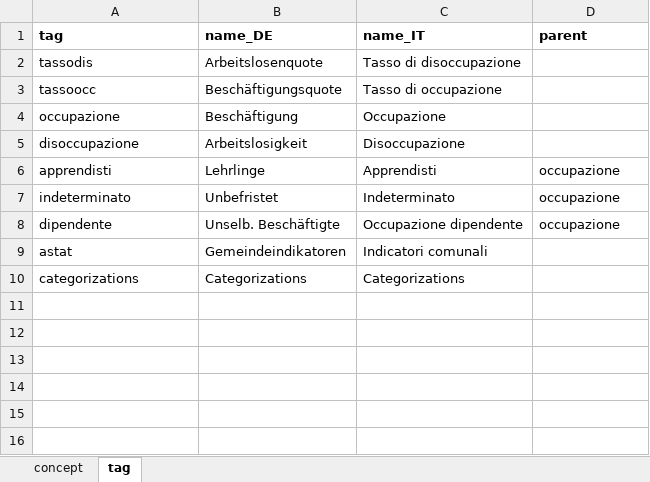
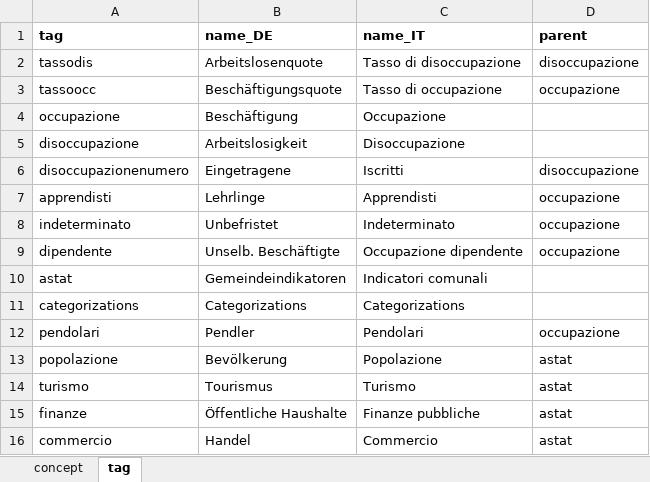
Before and after one commit to walter-niedermair/motioncharts, an Excel workbook: d/concepts.xlsx, sheet tag, drawn as a sheet; values as stored, in another font and other column widths than the file's, no borders; the diff names each change by its address in the sheet, - before the commit and + after, or states it on an @@ line.

Commit message:
new version including pendler data

```diff
--- a/d/concepts.xlsx (sheet tag)
+++ b/d/concepts.xlsx (sheet tag)
-D2 (parent): (empty)
+D2 (parent): disoccupazione
-D3 (parent): (empty)
+D3 (parent): occupazione
+row 6: disoccupazionenumero | Eingetragene | Iscritti | disoccupazione
+row 12: pendolari | Pendler | Pendolari | occupazione
+row 13: popolazione | Bevölkerung | Popolazione | astat
+row 14: turismo | Tourismus | Turismo | astat
+row 15: finanze | Öffentliche Haushalte | Finanze pubbliche | astat
+row 16: commercio | Handel | Commercio | astat
```
Also changed, not shown: sheet concept, hidden cells, 5 other files.
